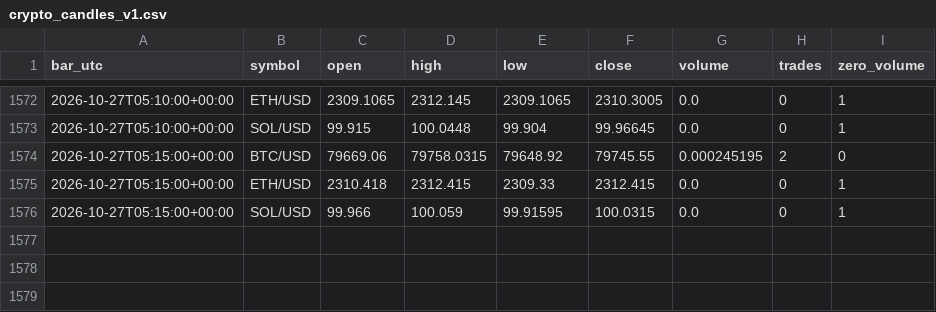
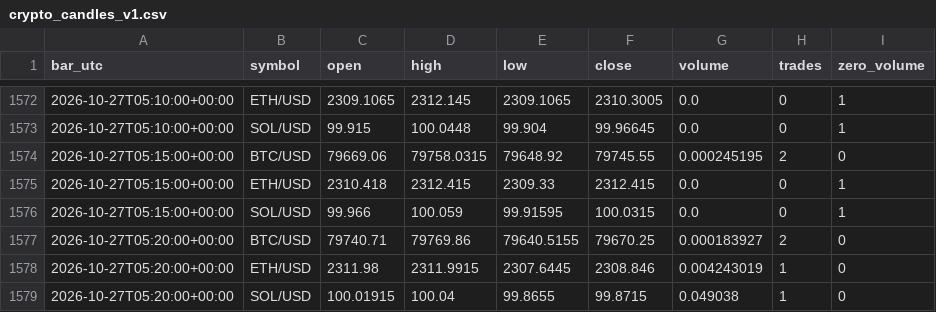
Before and after one commit to BreakoutSignals2026/breakout-scanner, a CSV file: crypto_candles_v1.csv, drawn as a sheet; only a part is shown, gaps mark what is left out; the diff names each change by its address in the sheet, - before the commit and + after, or states it on an @@ line.

```diff
--- a/crypto_candles_v1.csv
+++ b/crypto_candles_v1.csv
+row 1577: 2026-10-27T05:20:00+00:00 | BTC/USD | 79740.71 | 79769.86 | 79640.5155 | 79670.25 | 0.000183927 | 2 | 0
+row 1578: 2026-10-27T05:20:00+00:00 | ETH/USD | 2311.98 | 2311.9915 | 2307.6445 | 2308.846 | 0.004243019 | 1 | 0
+row 1579: 2026-10-27T05:20:00+00:00 | SOL/USD | 100.01915 | 100.04 | 99.8655 | 99.8715 | 0.049038 | 1 | 0
```
Also changed, not shown: crypto_kraken_candles_v1.csv, 1 other file.
